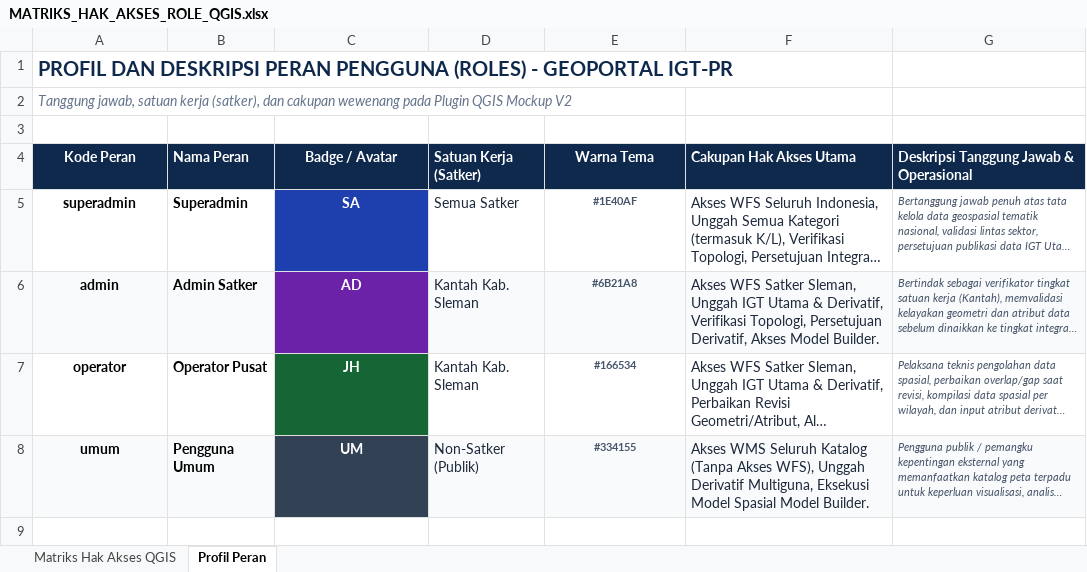
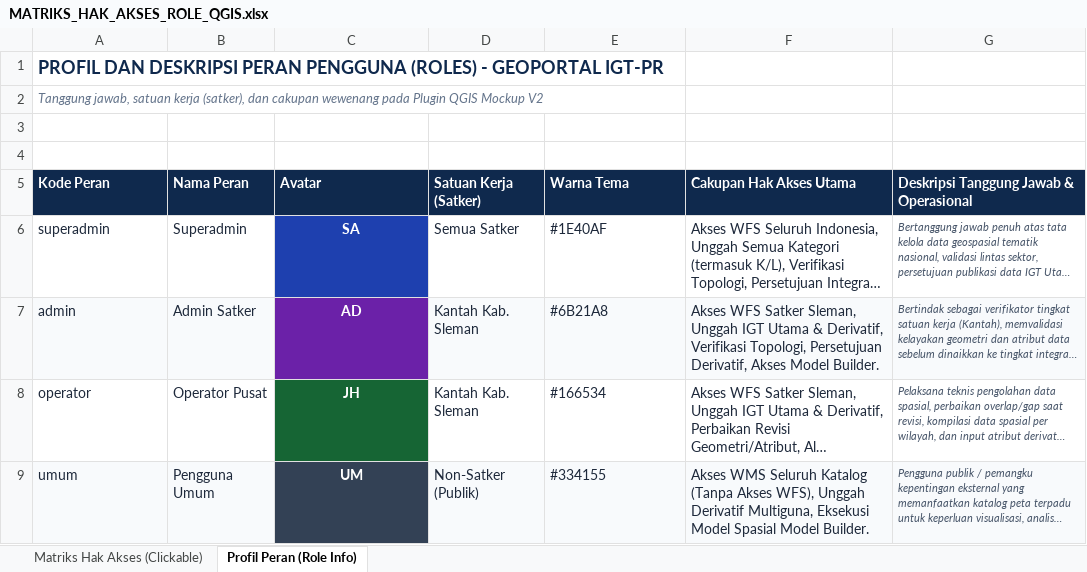
Before and after one commit to jhnhp/igtpr-qgis-ui, an Excel workbook: MATRIKS_HAK_AKSES_ROLE_QGIS.xlsx, sheet Profil Peran (Role Info), drawn as a sheet; long unchanged cells end in …; values as stored, in another font and other column widths than the file's, no borders; addresses are those after the commit; the diff names each change by its address in the sheet, - before the commit and + after, or states it on an @@ line.

Commit message:
Update role matrix spreadsheet to use native clickable Excel checkboxes

```diff
--- a/MATRIKS_HAK_AKSES_ROLE_QGIS.xlsx (sheet Profil Peran (Role Info))
+++ b/MATRIKS_HAK_AKSES_ROLE_QGIS.xlsx (sheet Profil Peran (Role Info))
-sheet tab: Matriks Hak Akses QGIS
+sheet tab: Matriks Hak Akses (Clickable)
-sheet tab: Profil Peran
+sheet tab: Profil Peran (Role Info)
@@ A1:A2 text size: smaller @@
+row 4: (empty)
-A5:A9 alignment: center
+A5:A9 alignment: left
-C5: Badge / Avatar
+C5: Avatar
-C5 alignment: center
+C5 alignment: left
-E5:E9 alignment: center
+E5:E9 alignment: left
@@ A6:B9 bold: on → off, text colour: black → #1E293B @@
@@ E6:E9 bold: on → off, text colour: #475569 → #1E293B, text size: larger @@
```
Also changed, not shown: sheet Matriks Hak Akses (Clickable), qgis-plugin-example/MATRIKS_HAK_AKSES_ROLE_QGIS.xlsx, 2 other files.
